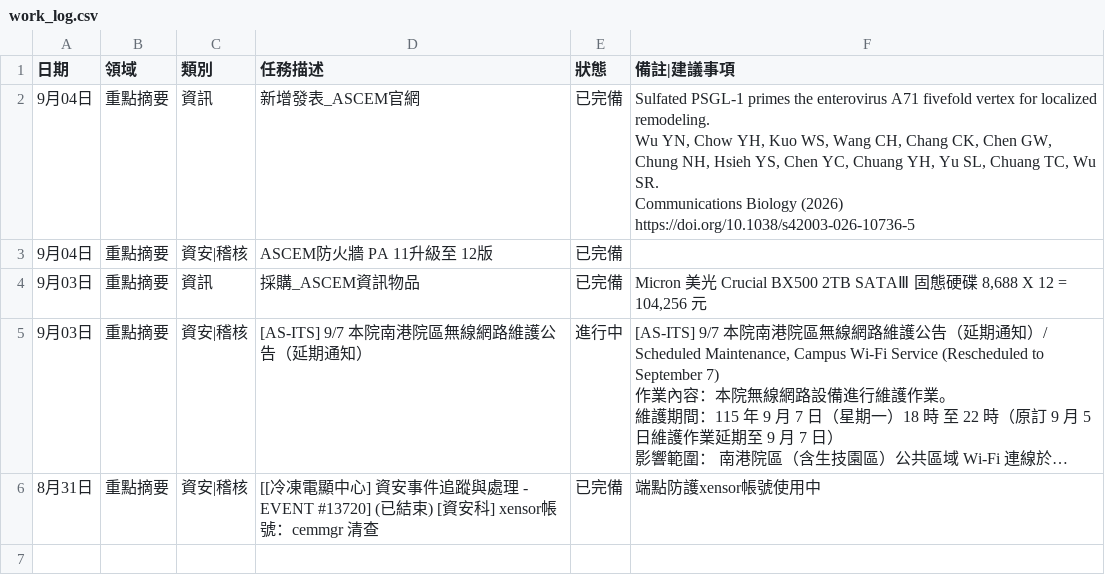
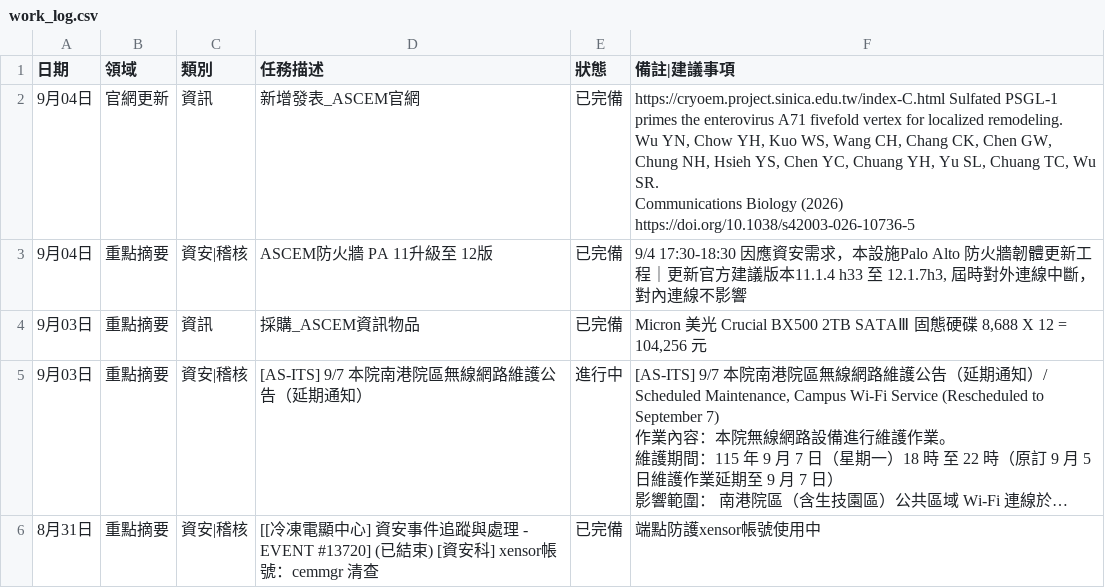
Before and after one commit to meokchen/ASCEM_Weekly_Report, a CSV file: work_log.csv, drawn as a sheet; long unchanged cells end in ….

```diff
--- a/work_log.csv
+++ b/work_log.csv
@@ -1,7 +1,7 @@
 日期,領域,類別,任務描述,狀態,備註|建議事項
-9月04日,重點摘要,資訊,新增發表_ASCEM官網,已完備,"Sulfated PSGL-1 primes the enterovirus A71 fivefold vertex for localized remodeling.
-Wu YN, Chow YH, Kuo WS, Wang CH, Chang CK, Chen GW, Chung NH, Hsieh YS, Chen YC, Chuang YH, Yu SL, Chuang TC, Wu SR.
-Communications Biology (2026)
-https://doi.org/10.1038/s42003-026-10736-5"
-9月04日,重點摘要,資安|稽核,ASCEM防火牆 PA 11升級至 12版,已完備,
+9月04日,官網更新,資訊,新增發表_ASCEM官網,已完備,"https://cryoem.project.sinica.edu.tw/index-C.html  Sulfated PSGL-1 primes the enterovirus A71 fivefold vertex for localized remodeling.
+Wu YN, Chow YH, Kuo WS, Wang CH, Chang CK, Chen GW, Chung NH, Hsieh YS, Chen YC, Chuang YH, Yu SL, Chuang TC, Wu SR.
+Communications Biology (2026)
+https://doi.org/10.1038/s42003-026-10736-5 "
+9月04日,重點摘要,資安|稽核,ASCEM防火牆 PA 11升級至 12版,已完備,"9/4 17:30-18:30 因應資安需求，本設施Palo Alto 防火牆韌體更新工程｜更新官方建議版本11.1.4 h33 至 12.1.7h3, 屆時對外連線中斷，對內連線不影響"
 9月03日,重點摘要,資訊,採購_ASCEM資訊物品,已完備,"Micron 美光 Crucial BX500 2TB SATAⅢ 固態硬碟  8,688 X 12 = 104,256 元"
```
Also changed, not shown: 1 other file.
